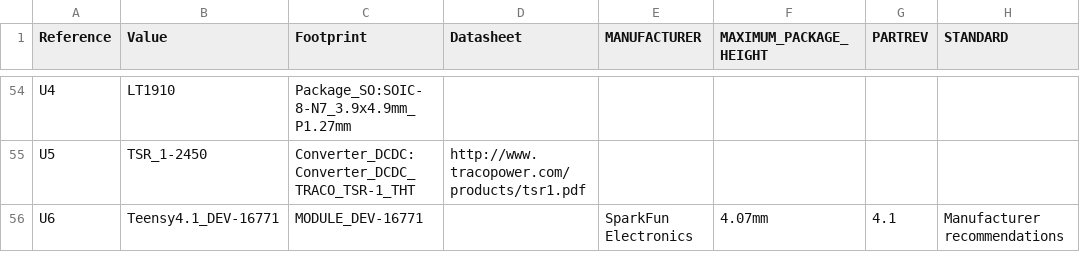
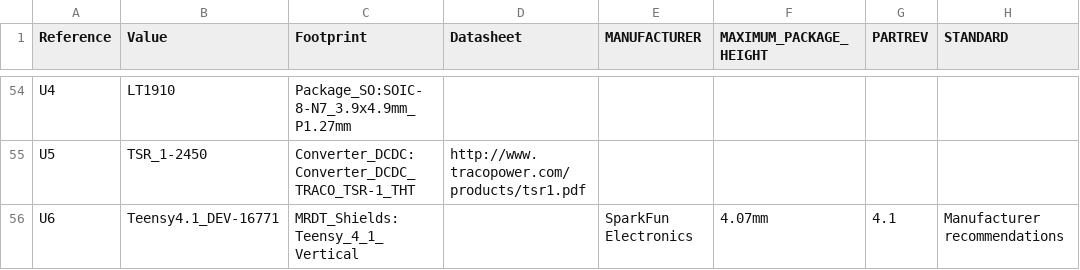
Before and after one commit to MissouriMRDT/ScienceHeaterBoard_Hardware, a CSV file: hardware/Hardware_Rev1.csv, drawn as a sheet; only a part is shown, gaps mark what is left out; the diff covers the shown part only.

```diff
--- a/hardware/Hardware_Rev1.csv
+++ b/hardware/Hardware_Rev1.csv
@@ -55,2 +55,2 @@ Reference, Value, Footprint, Datasheet, MANUFACTURER, MAXIMUM_PACKAGE_HEIGHT, PA
 "U5","TSR_1-2450","Converter_DCDC:Converter_DCDC_TRACO_TSR-1_THT","http://www.tracopower.com/products/tsr1.pdf"
-"U6","Teensy4.1_DEV-16771","MODULE_DEV-16771","","SparkFun Electronics","4.07mm","4.1","Manufacturer recommendations"
+"U6","Teensy4.1_DEV-16771","MRDT_Shields:Teensy_4_1_Vertical","","SparkFun Electronics","4.07mm","4.1","Manufacturer recommendations"
```
Also changed, not shown: 14 edited cells elsewhere in this file, 3 other files.
